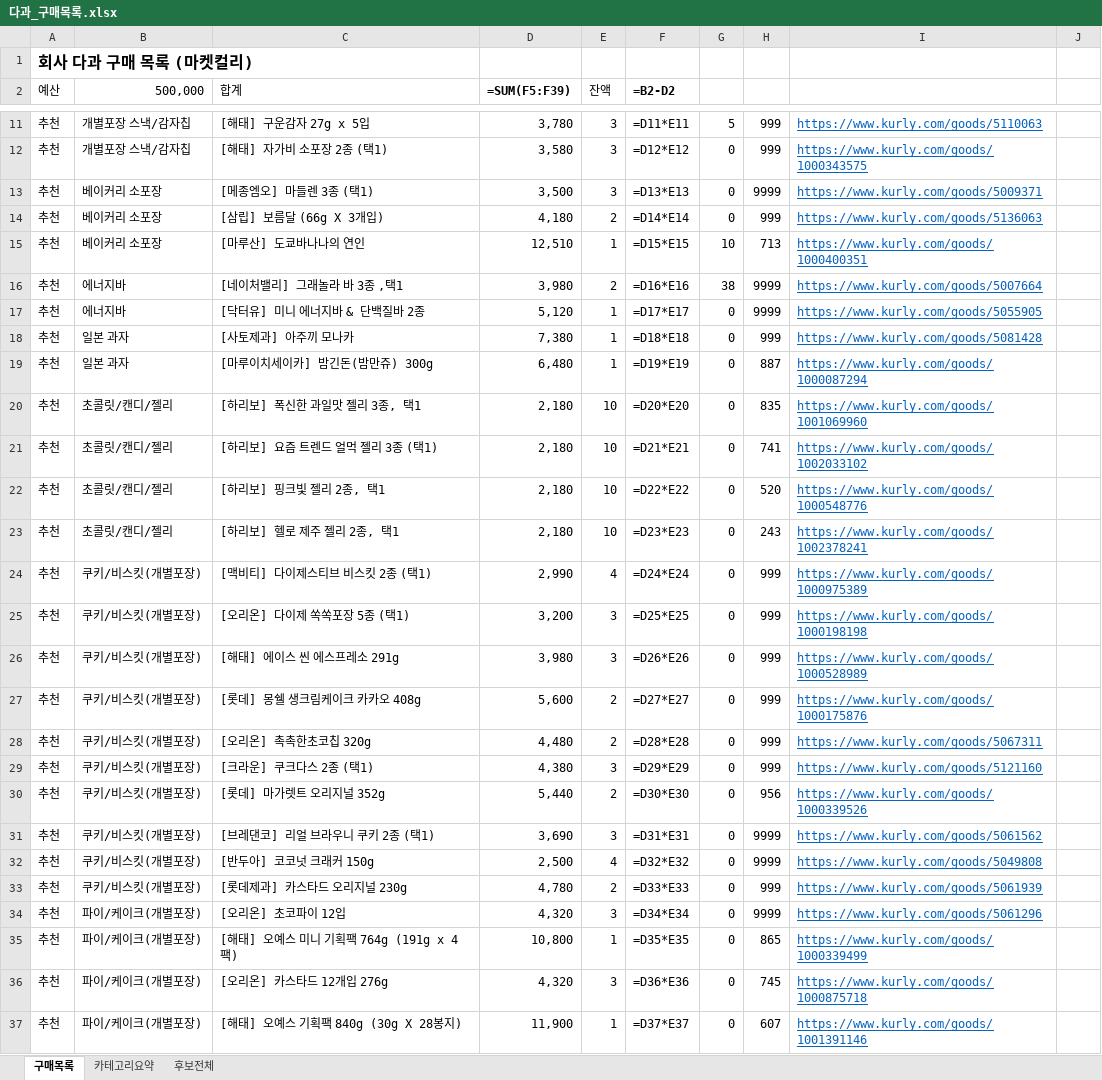
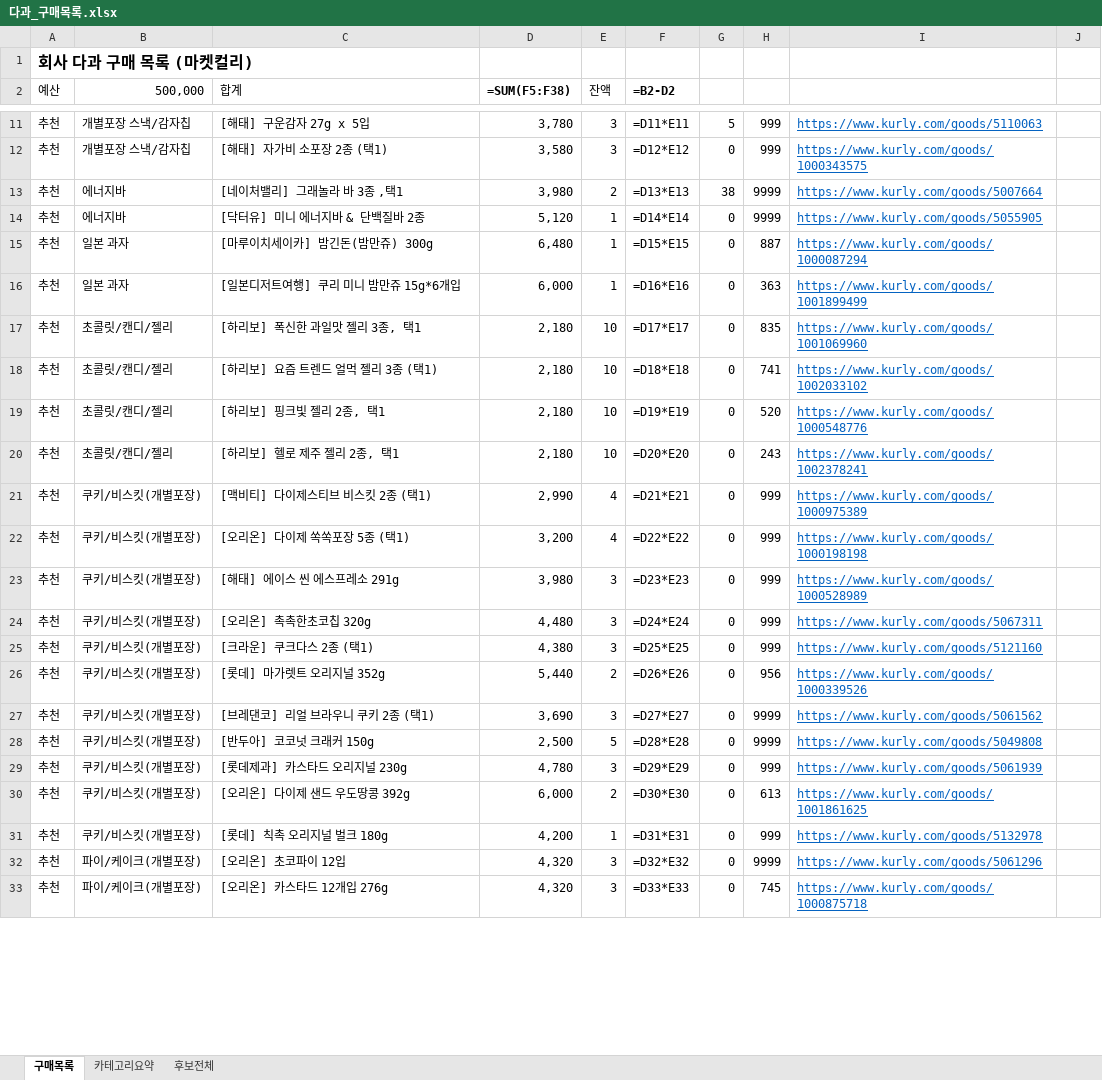
Before and after one commit to yjy9283/Kurly, an Excel workbook: 다과_구매목록.xlsx, sheet 구매목록, drawn as a sheet; only a part is shown, gaps mark what is left out; values as stored, in another font and other column widths than the file's, no borders; formulas without a stored value are shown as written; removed rows and columns are numbered as before the commit, all else as after; the diff covers the shown part only; the diff names each change by its address in the sheet, - before the commit and + after, or states it on an @@ line.

```diff
--- a/다과_구매목록.xlsx (sheet 구매목록)
+++ b/다과_구매목록.xlsx (sheet 구매목록)
-D2: =SUM(F5:F39)
+D2: =SUM(F5:F38)
-row 13: 추천 | 베이커리 소포장 | [메종엠오] 마들렌 3종 (택1) | 3,500 | 3 | =D13*E13 | 0 | 9999 | https://www.kurly.com/goods/5009371
-row 14: 추천 | 베이커리 소포장 | [삼립] 보름달 (66g X 3개입) | 4,180 | 2 | =D14*E14 | 0 | 999 | https://www.kurly.com/goods/5136063
-row 15: 추천 | 베이커리 소포장 | [마루산] 도쿄바나나의 연인 | 12,510 | 1 | =D15*E15 | 10 | 713 | https://www.kurly.com/goods/1000400351
-F13 (=B2-D2): =D16*E16
+F13 (=B2-D2): =D13*E13
-F14 (=B2-D2): =D17*E17
+F14 (=B2-D2): =D14*E14
-row 18: 추천 | 일본 과자 | [사토제과] 아주끼 모나카 | 7,380 | 1 | =D18*E18 | 0 | 999 | https://www.kurly.com/goods/5081428
-F15 (=B2-D2): =D19*E19
+F15 (=B2-D2): =D15*E15
+row 16: 추천 | 일본 과자 | [일본디저트여행] 쿠리 미니 밤만쥬 15g*6개입 | 6,000 | 1 | =D16*E16 | 0 | 363 | https://www.kurly.com/goods/1001899499
-F17 (=B2-D2): =D20*E20
+F17 (=B2-D2): =D17*E17
-F18 (=B2-D2): =D21*E21
+F18 (=B2-D2): =D18*E18
-F19 (=B2-D2): =D22*E22
+F19 (=B2-D2): =D19*E19
-F20 (=B2-D2): =D23*E23
+F20 (=B2-D2): =D20*E20
-F21 (=B2-D2): =D24*E24
+F21 (=B2-D2): =D21*E21
-E22 (잔액): 3
+E22 (잔액): 4
-F22 (=B2-D2): =D25*E25
+F22 (=B2-D2): =D22*E22
-F23 (=B2-D2): =D26*E26
+F23 (=B2-D2): =D23*E23
-row 27: 추천 | 쿠키/비스킷(개별포장) | [롯데] 몽쉘 생크림케이크 카카오 408g | 5,600 | 2 | =D27*E27 | 0 | 999 | https://www.kurly.com/goods/1000175876
-E24 (잔액): 2
+E24 (잔액): 3
-F24 (=B2-D2): =D28*E28
+F24 (=B2-D2): =D24*E24
-F25 (=B2-D2): =D29*E29
+F25 (=B2-D2): =D25*E25
-F26 (=B2-D2): =D30*E30
+F26 (=B2-D2): =D26*E26
-F27 (=B2-D2): =D31*E31
+F27 (=B2-D2): =D27*E27
-E28 (잔액): 4
+E28 (잔액): 5
-F28 (=B2-D2): =D32*E32
+F28 (=B2-D2): =D28*E28
-E29 (잔액): 2
+E29 (잔액): 3
-F29 (=B2-D2): =D33*E33
+F29 (=B2-D2): =D29*E29
+row 30: 추천 | 쿠키/비스킷(개별포장) | [오리온] 다이제 샌드 우도땅콩 392g | 6,000 | 2 | =D30*E30 | 0 | 613 | https://www.kurly.com/goods/1001861625
+row 31: 추천 | 쿠키/비스킷(개별포장) | [롯데] 칙촉 오리지널 벌크 180g | 4,200 | 1 | =D31*E31 | 0 | 999 | https://www.kurly.com/goods/5132978
-F32 (=B2-D2): =D34*E34
+F32 (=B2-D2): =D32*E32
-row 35: 추천 | 파이/케이크(개별포장) | [해태] 오예스 미니 기획팩 764g (191g x 4팩) | 10,800 | 1 | =D35*E35 | 0 | 865 | https://www.kurly.com/goods/1000339499
-F33 (=B2-D2): =D36*E36
+F33 (=B2-D2): =D33*E33
-row 37: 추천 | 파이/케이크(개별포장) | [해태] 오예스 기획팩 840g (30g X 28봉지) | 11,900 | 1 | =D37*E37 | 0 | 607 | https://www.kurly.com/goods/1001391146
```
Also changed, not shown: 3 added rows and 2 edited cells elsewhere in this sheet, sheet 카테고리요약, 2 other files.
